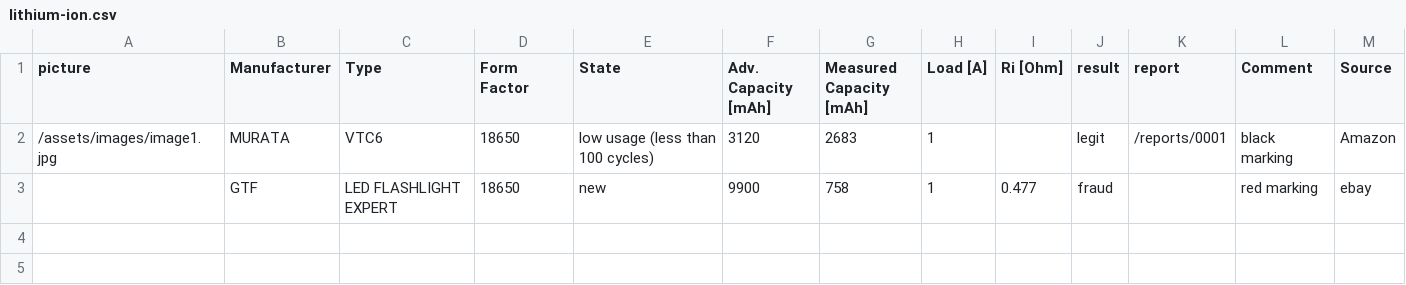
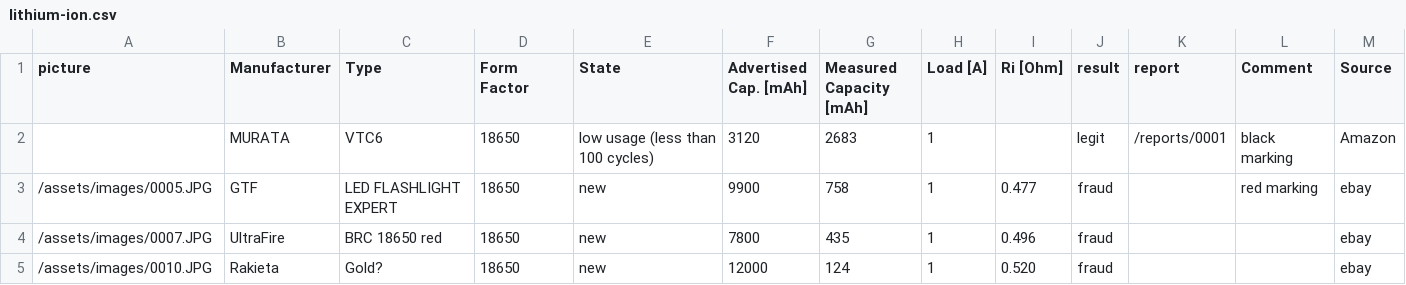
Before and after one commit to markste-in/battery-test, a CSV file: _data/lithium-ion.csv, drawn as a sheet.

```diff
--- a/_data/lithium-ion.csv
+++ b/_data/lithium-ion.csv
@@ -1,3 +1,5 @@
-picture, Manufacturer, Type, Form Factor, State, Adv. Capacity [mAh], Measured Capacity [mAh], Load [A], Ri [Ohm],result,report, Comment,Source
-/assets/images/image1.jpg,MURATA, VTC6, 18650, low usage (less than 100 cycles), 3120, 2683, 1, ,legit, /reports/0001 ,black marking, Amazon
-,GTF, LED FLASHLIGHT EXPERT, 18650, new, 9900, 758, 1, 0.477,fraud, ,red marking, ebay
+picture, Manufacturer, Type, Form Factor, State, Advertised Cap. [mAh], Measured Capacity [mAh], Load [A], Ri [Ohm],result,report, Comment,Source
+,MURATA, VTC6, 18650, low usage (less than 100 cycles), 3120, 2683, 1, ,legit, /reports/0001 ,black marking, Amazon
+/assets/images/0005.JPG,GTF, LED FLASHLIGHT EXPERT, 18650, new, 9900, 758, 1, 0.477,fraud, ,red marking, ebay
+/assets/images/0007.JPG,UltraFire, BRC 18650 red, 18650, new, 7800, 435, 1, 0.496,fraud,, ,ebay
+/assets/images/0010.JPG,Rakieta, Gold?, 18650, new, 12000, 124, 1, 0.520,fraud,,,ebay
```
Also changed, not shown: 4 other files.
